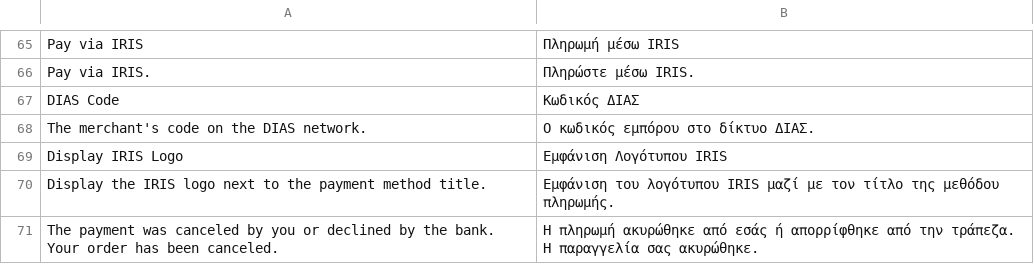
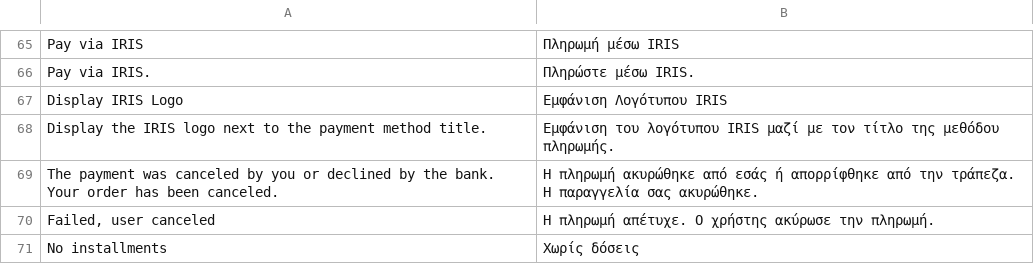
Before and after one commit to Cardlink-SA/cardlink-payment-gateway-magento2x, a CSV file: app/code/Cardlink/Checkout/i18n/el_GR.csv, drawn as a sheet; only a part is shown, gaps mark what is left out; the shorter side is filled out with more unchanged rows.

```diff
--- a/app/code/Cardlink/Checkout/i18n/el_GR.csv
+++ b/app/code/Cardlink/Checkout/i18n/el_GR.csv
@@ -66,4 +66,2 @@
 "Pay via IRIS.","Πληρώστε μέσω IRIS."
-"DIAS Code","Κωδικός ΔΙΑΣ"
-"The merchant's code on the DIAS network.","Ο κωδικός εμπόρου στο δίκτυο ΔΙΑΣ."
 "Display IRIS Logo","Εμφάνιση Λογότυπου IRIS"
```
Also changed, not shown: 28 other files.
